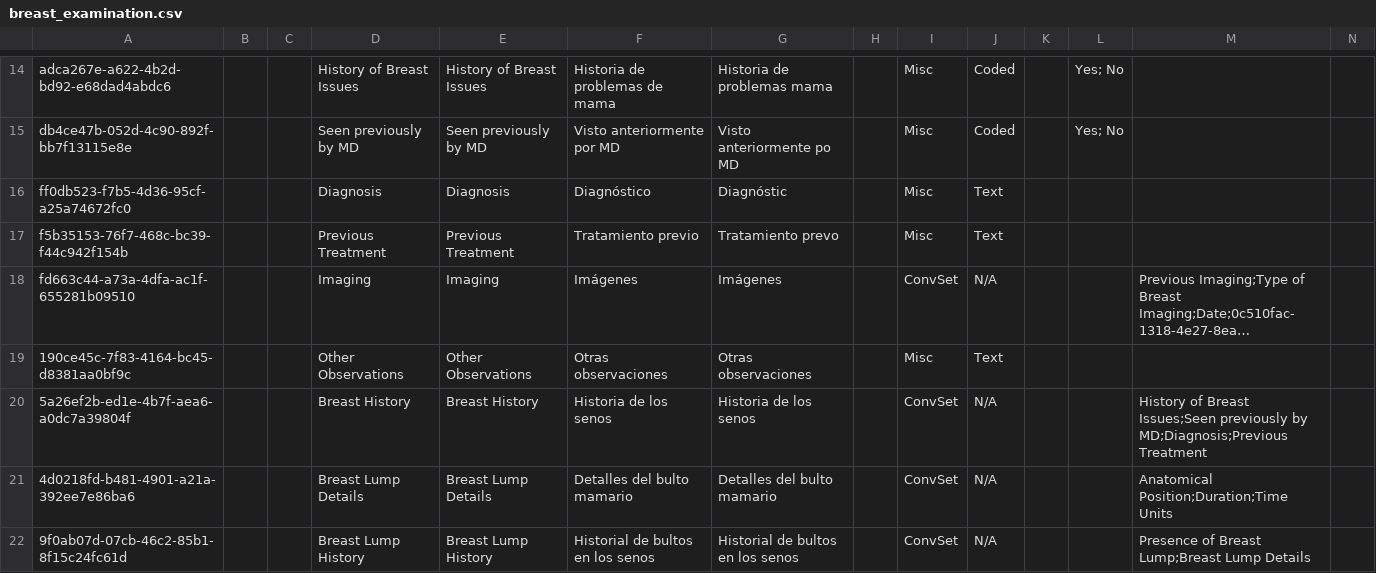
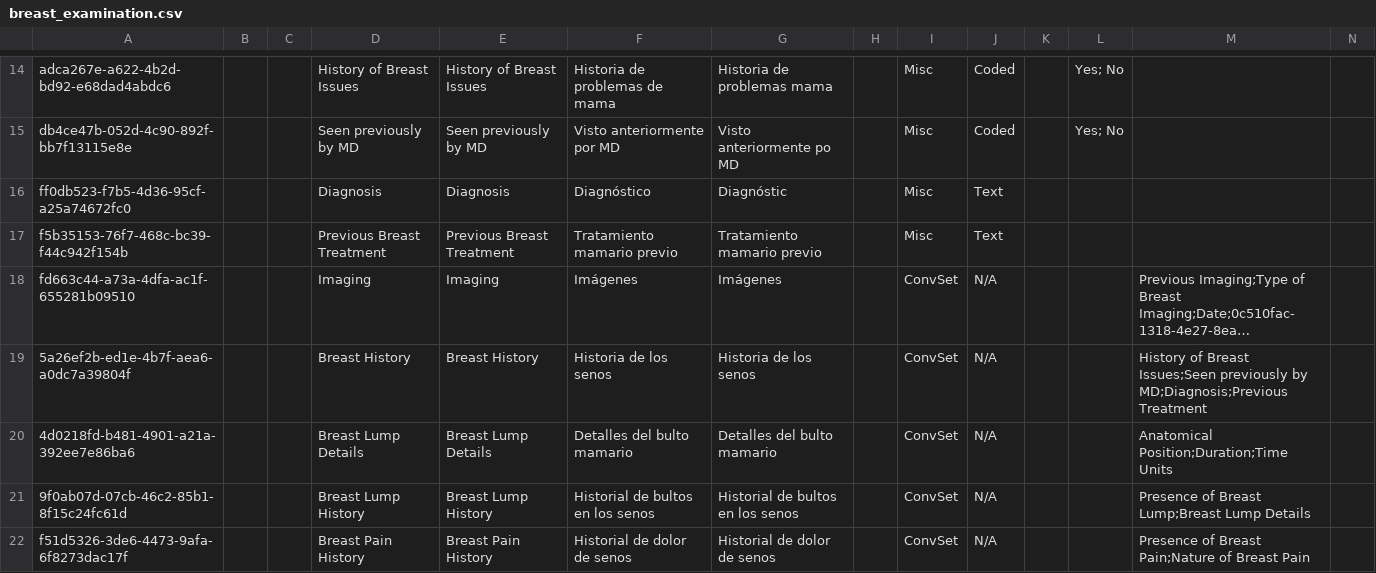
Before and after one commit to globalhealthcoalition/openmrs-config-ghc, a CSV file: configuration/concepts/breast_examination.csv, drawn as a sheet; only a part is shown, gaps mark what is left out; the shorter side is filled out with more unchanged rows; long unchanged cells end in …; rows hold the shown columns only; the diff names each change by its address in the sheet, - before the commit and + after, or states it on an @@ line.

```diff
--- a/configuration/concepts/breast_examination.csv
+++ b/configuration/concepts/breast_examination.csv
-D17: Previous Treatment
+D17: Previous Breast Treatment
-E17: Previous Treatment
+E17: Previous Breast Treatment
-F17: Tratamiento previo
+F17: Tratamiento mamario previo
-G17: Tratamiento prevo
+G17: Tratamiento mamario previo
-row 19: 190ce45c-7f83-4164-bc45-d8381aa0bf9c |  |  | Other Observations | Other Observations | Otras observaciones | Otras observaciones |  | Misc | Text
```
Also changed, not shown: 1 other file.
